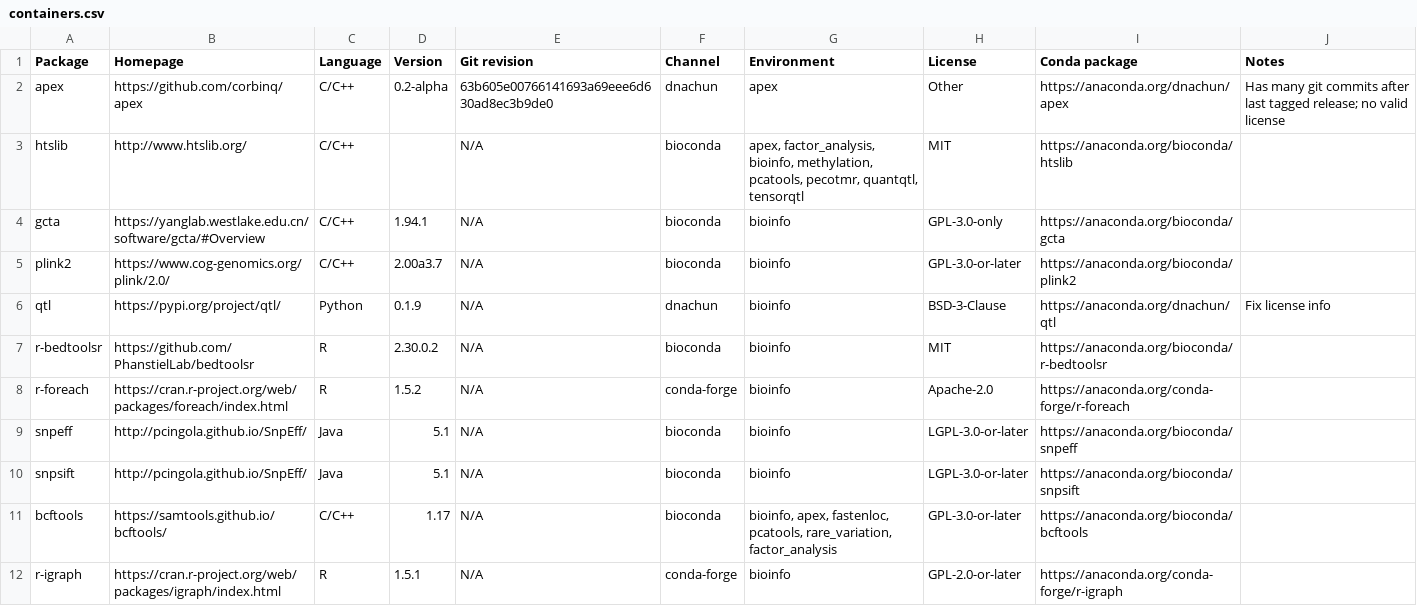
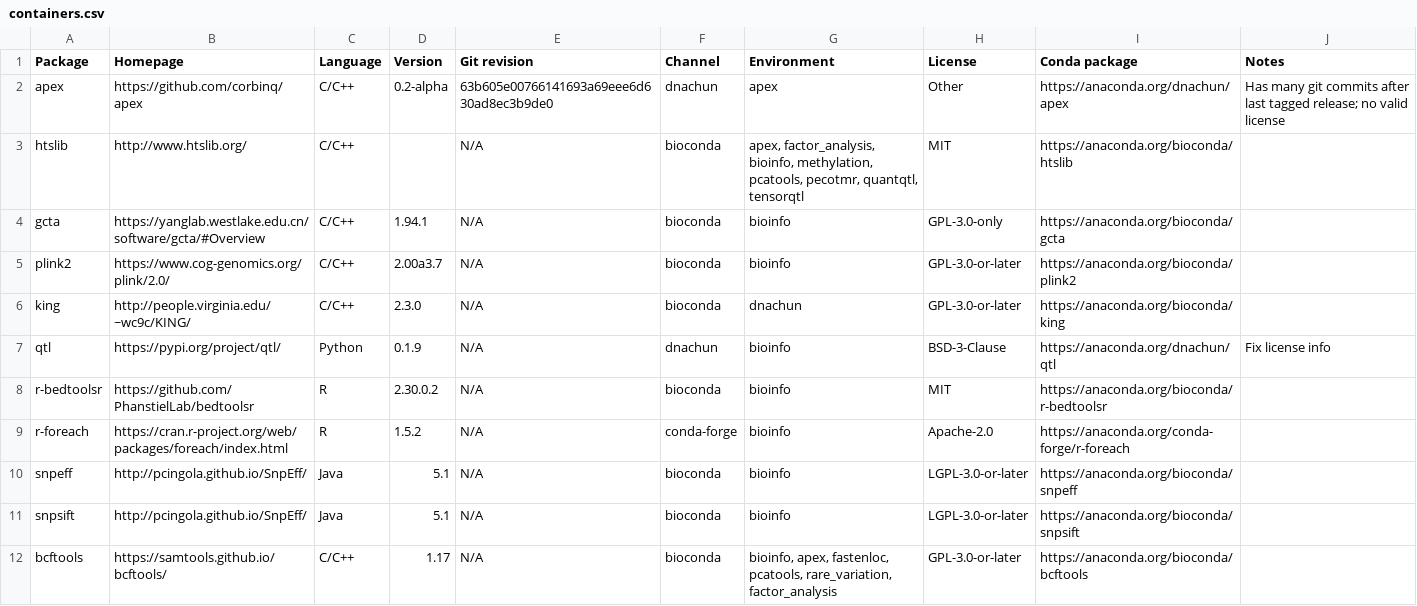
Before and after one commit to cumc/xqtl-protocol, a CSV file: container/containers.csv, drawn as a sheet; only a part is shown; the shorter side is filled out with more unchanged rows; the diff names each change by its address in the sheet, - before the commit and + after, or states it on an @@ line.

Commit message:
Add KING (#956)
* Add KING

* add KING

* Update YAML files and Markdown table

---------

Co-authored-by: danielnachun <daniel.nachun@gmail.com>
Co-authored-by: danielnachun <danielnachun@users.noreply.github.com>

```diff
--- a/container/containers.csv
+++ b/container/containers.csv
+row 6: king | http://people.virginia.edu/~wc9c/KING/ | C/C++ | 2.3.0 | N/A | bioconda | dnachun | GPL-3.0-or-later | https://anaconda.org/bioconda/king
```
Also changed, not shown: 3 other files.
